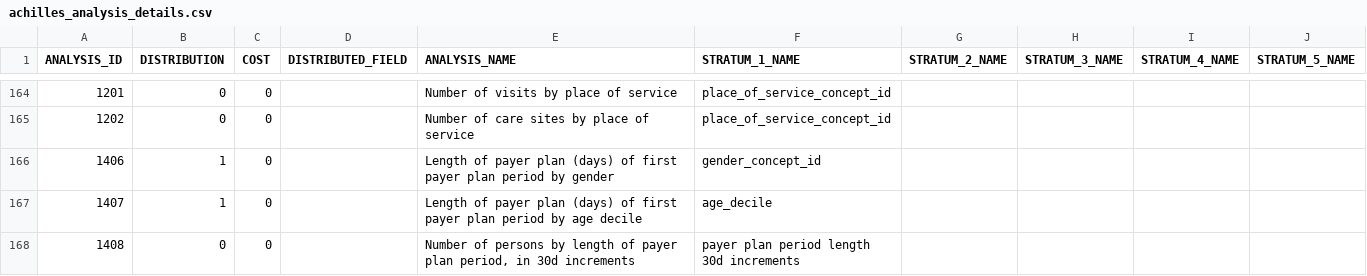
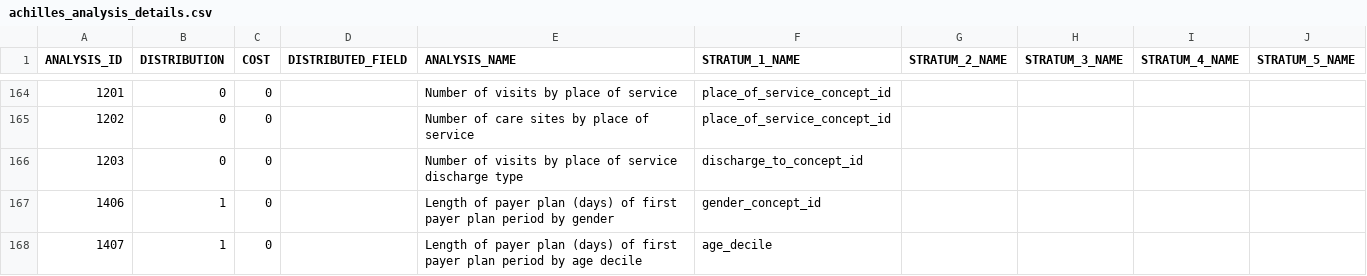
Before and after one commit to OHDSI/Achilles, a CSV file: inst/csv/achilles/achilles_analysis_details.csv, drawn as a sheet; only a part is shown, gaps mark what is left out; the shorter side is filled out with more unchanged rows.

Commit message:
added analysis 1203 to address issue #735

```diff
--- a/inst/csv/achilles/achilles_analysis_details.csv
+++ b/inst/csv/achilles/achilles_analysis_details.csv
@@ -165,2 +165,3 @@ ANALYSIS_ID,DISTRIBUTION,COST,DISTRIBUTED_FIELD,ANALYSIS_NAME,STRATUM_1_NAME,STR
 1202,0,0,,Number of care sites by place of service,place_of_service_concept_id,,,,
+1203,0,0,,Number of visits by place of service discharge type,discharge_to_concept_id,,,,
 1406,1,0,,Length of payer plan (days) of first payer plan period by gender,gender_concept_id,,,,
```
Also changed, not shown: 1 other file.
